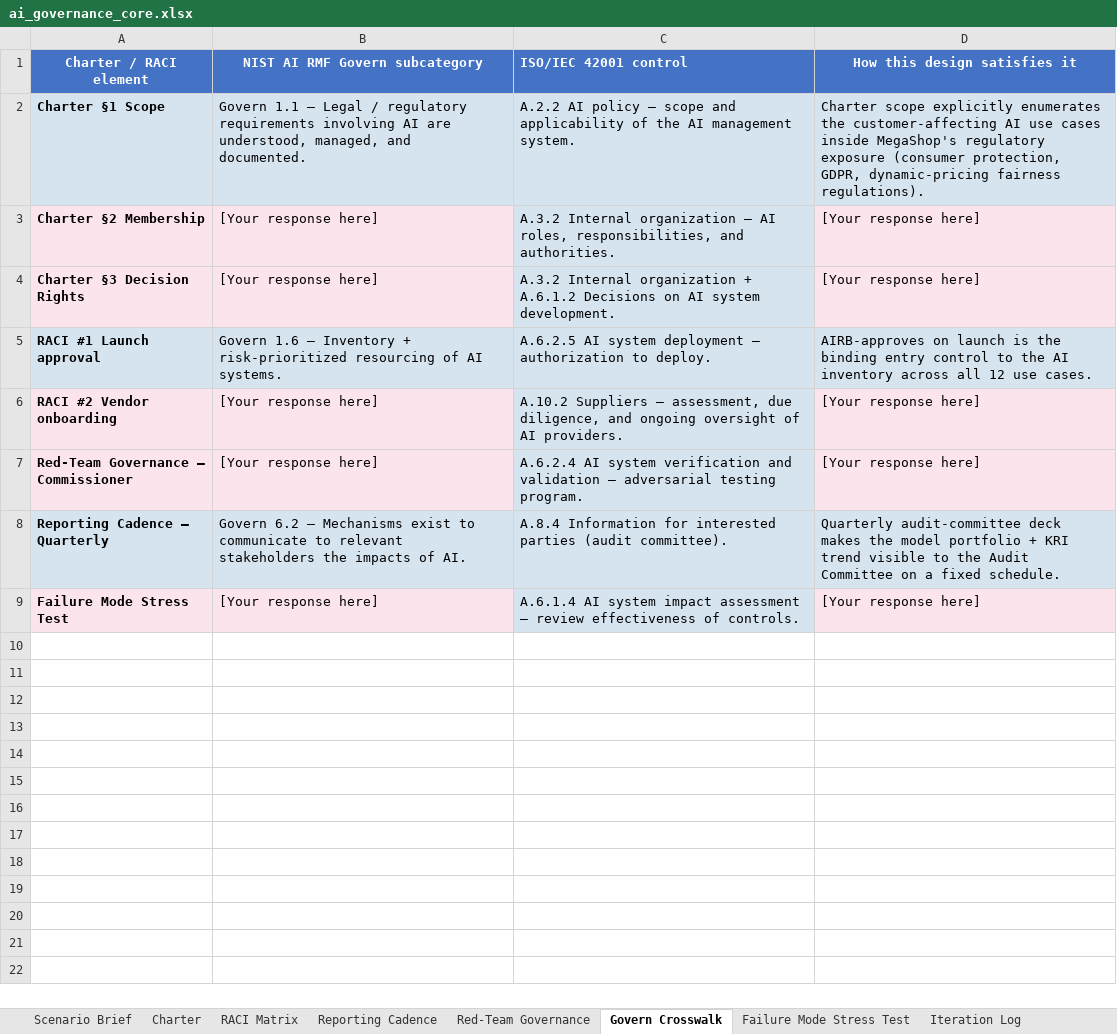
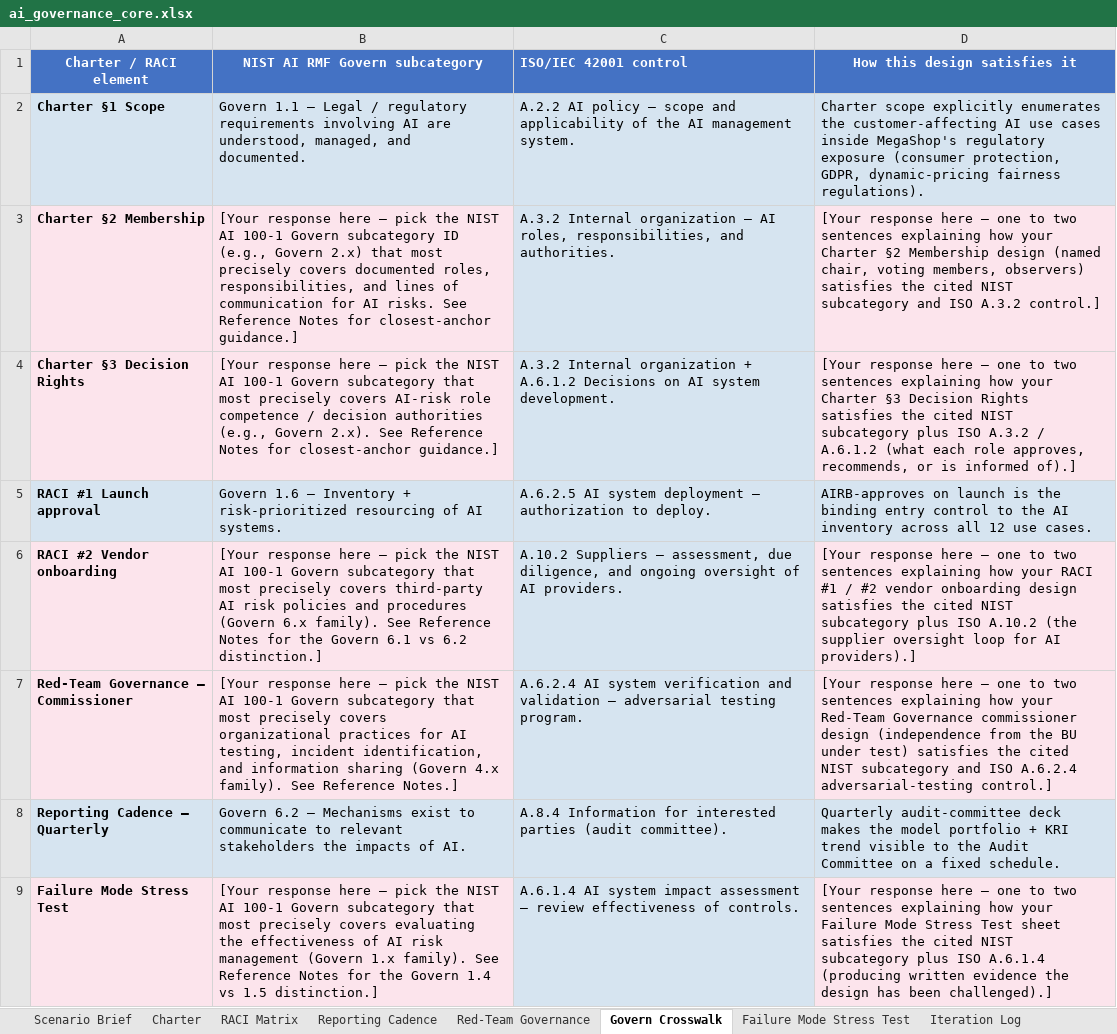
Before and after one commit to udacity/ai-sec-eng-c4-cd15150-sohbet-exercises, an Excel workbook: 12_ai-governance-operating-model/exercises/starter/ai_governance_core.xlsx, sheet Govern Crosswalk, drawn as a sheet; values as stored, in another font and other column widths than the file's, no borders; the diff names each change by its address in the sheet, - before the commit and + after, or states it on an @@ line.

Commit message:
few formatting related changes and reference links for further reading in readmes and refined the readmes, and removed too much hints/pseudocodes from the starter. this is the large commit with lots of these minor changes.

```diff
--- a/12_ai-governance-operating-model/exercises/starter/ai_governance_core.xlsx (sheet Govern Crosswalk)
+++ b/12_ai-governance-operating-model/exercises/starter/ai_governance_core.xlsx (sheet Govern Crosswalk)
-B3 (NIST AI RMF Govern subcategory): [Your response here]
+B3 (NIST AI RMF Govern subcategory): [Your response here — pick the NIST AI 100-1 Govern subcategory ID (e.g., Govern 2.x) that most precisely covers documented roles, responsibilities, and lines of communication for AI risks. See Reference Notes for closest-anchor guidance.]
-D3 (How this design satisfies it): [Your response here]
+D3 (How this design satisfies it): [Your response here — one to two sentences explaining how your Charter §2 Membership design (named chair, voting members, observers) satisfies the cited NIST subcategory and ISO A.3.2 control.]
-B4 (NIST AI RMF Govern subcategory): [Your response here]
+B4 (NIST AI RMF Govern subcategory): [Your response here — pick the NIST AI 100-1 Govern subcategory that most precisely covers AI-risk role competence / decision authorities (e.g., Govern 2.x). See Reference Notes for closest-anchor guidance.]
-D4 (How this design satisfies it): [Your response here]
+D4 (How this design satisfies it): [Your response here — one to two sentences explaining how your Charter §3 Decision Rights satisfies the cited NIST subcategory plus ISO A.3.2 / A.6.1.2 (what each role approves, recommends, or is informed of).]
-B6 (NIST AI RMF Govern subcategory): [Your response here]
+B6 (NIST AI RMF Govern subcategory): [Your response here — pick the NIST AI 100-1 Govern subcategory that most precisely covers third-party AI risk policies and procedures (Govern 6.x family). See Reference Notes for the Govern 6.1 vs 6.2 distinction.]
-D6 (How this design satisfies it): [Your response here]
+D6 (How this design satisfies it): [Your response here — one to two sentences explaining how your RACI #1 / #2 vendor onboarding design satisfies the cited NIST subcategory plus ISO A.10.2 (the supplier oversight loop for AI providers).]
-B7 (NIST AI RMF Govern subcategory): [Your response here]
+B7 (NIST AI RMF Govern subcategory): [Your response here — pick the NIST AI 100-1 Govern subcategory that most precisely covers organizational practices for AI testing, incident identification, and information sharing (Govern 4.x family). See Reference Notes.]
-D7 (How this design satisfies it): [Your response here]
+D7 (How this design satisfies it): [Your response here — one to two sentences explaining how your Red-Team Governance commissioner design (independence from the BU under test) satisfies the cited NIST subcategory and ISO A.6.2.4 adversarial-testing control.]
-B9 (NIST AI RMF Govern subcategory): [Your response here]
+B9 (NIST AI RMF Govern subcategory): [Your response here — pick the NIST AI 100-1 Govern subcategory that most precisely covers evaluating the effectiveness of AI risk management (Govern 1.x family). See Reference Notes for the Govern 1.4 vs 1.5 distinction.]
-D9 (How this design satisfies it): [Your response here]
+D9 (How this design satisfies it): [Your response here — one to two sentences explaining how your Failure Mode Stress Test sheet satisfies the cited NIST subcategory plus ISO A.6.1.4 (producing written evidence the design has been challenged).]
```
Also changed, not shown: sheet RACI Matrix, sheet Iteration Log, sheet Scenario Brief, sheet Reporting Cadence, sheet Failure Mode Stress Test, sheet Red-Team Governance, 1 more sheet, other sheet tabs, 03_ai-threat-modeling-mitre-atlas/demo/threat_model_demo.xlsx, 03_ai-threat-modeling-mitre-atlas/exercises/solution/threat_model.xlsx, 49 other files.
